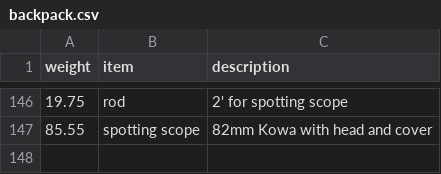
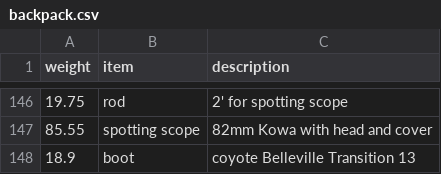
Before and after one commit to clarkfitzg/junkyard, a CSV file: weights/backpack.csv, drawn as a sheet; only a part is shown, gaps mark what is left out; the diff names each change by its address in the sheet, - before the commit and + after, or states it on an @@ line.

Commit message:
new boots

```diff
--- a/weights/backpack.csv
+++ b/weights/backpack.csv
+row 148: 18.9 | boot | coyote Belleville Transition 13
```
